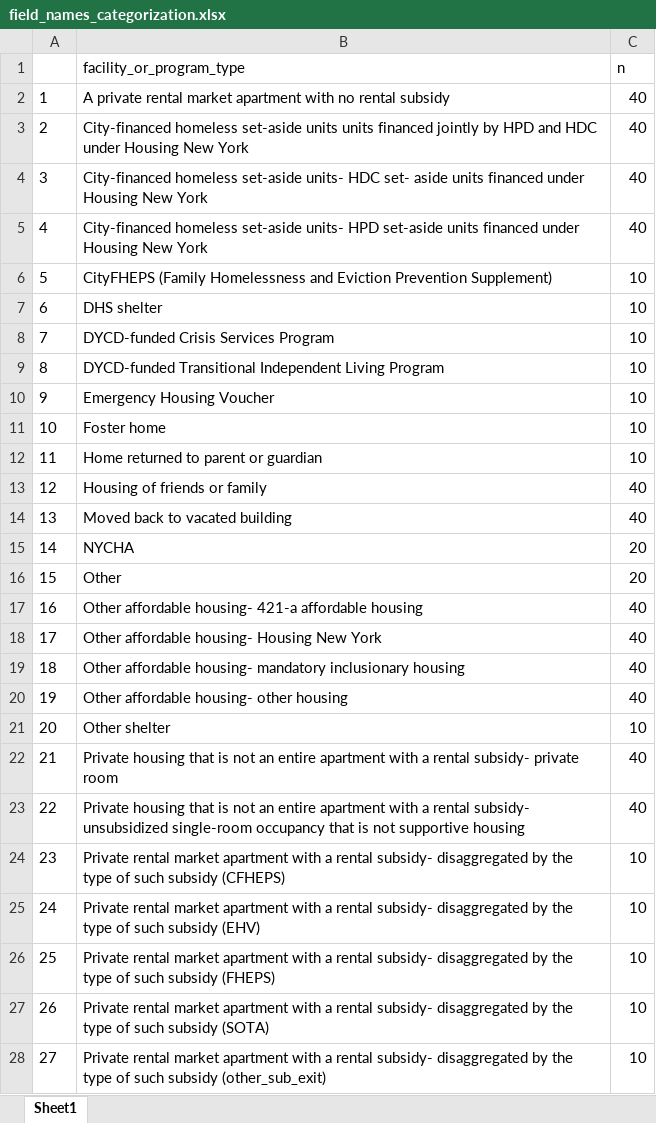
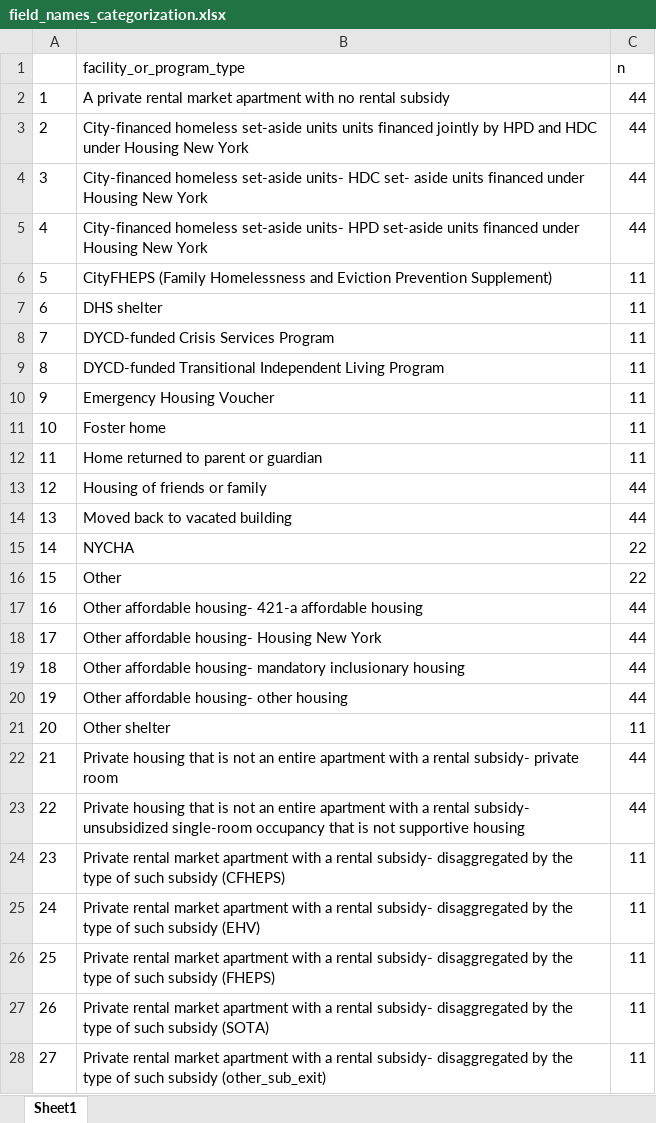
Before and after one commit to pspauster/shelter-exits, an Excel workbook: field_names_categorization.xlsx, sheet Sheet1, drawn as a sheet; only a part is shown; values as stored, in another font and other column widths than the file's, no borders; the diff covers the shown part only; the diff names each change by its address in the sheet, - before the commit and + after, or states it on an @@ line.

```diff
--- a/field_names_categorization.xlsx (sheet Sheet1)
+++ b/field_names_categorization.xlsx (sheet Sheet1)
-C2:C5 (n): 40
+C2:C5 (n): 44
-C6:C12 (n): 10
+C6:C12 (n): 11
-C13:C14 (n): 40
+C13:C14 (n): 44
-C15:C16 (n): 20
+C15:C16 (n): 22
-C17:C20 (n): 40
+C17:C20 (n): 44
-C21 (n): 10
+C21 (n): 11
-C22:C23 (n): 40
+C22:C23 (n): 44
-C24:C28 (n): 10
+C24:C28 (n): 11
```
Also changed, not shown: 26 edited cells elsewhere in this sheet, field_names_validated.xlsx, 8 other files.
